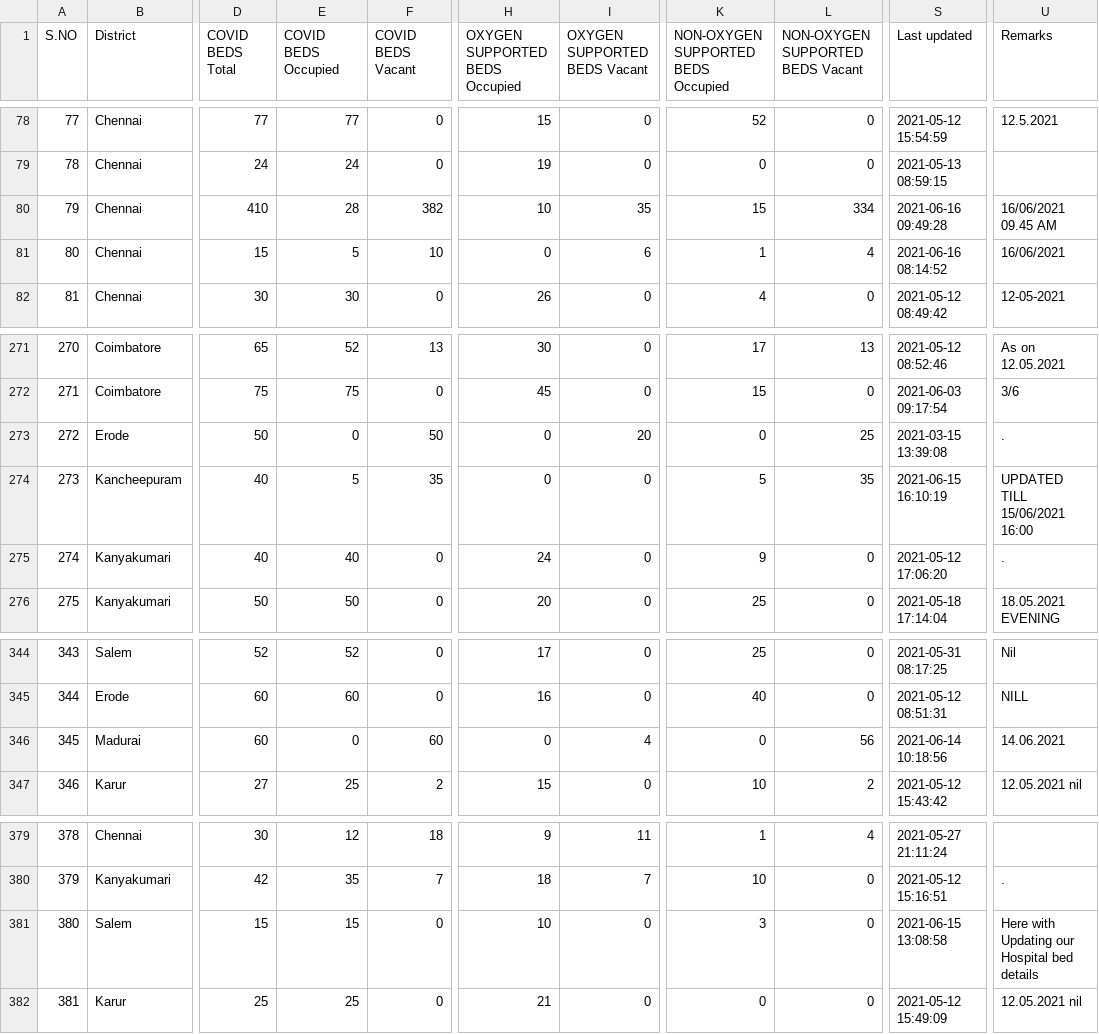
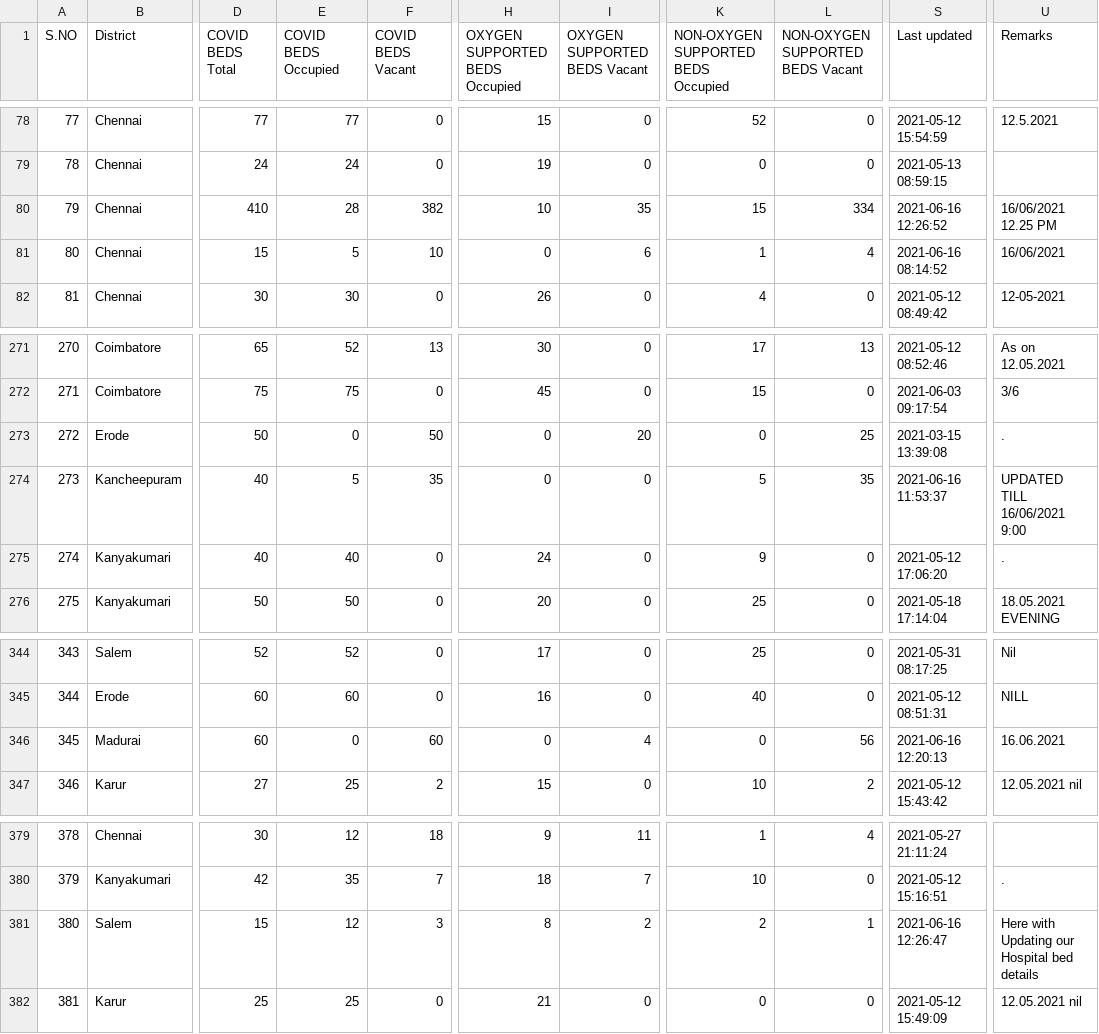
Before and after one commit to mskian/tamil-nadu-covid-beds-api, a CSV file: data/beds.csv, drawn as a sheet; only a part is shown, gaps mark what is left out; the diff names each change by its address in the sheet, - before the commit and + after, or states it on an @@ line.

```diff
--- a/data/beds.csv
+++ b/data/beds.csv
-S80 (Last updated): 2021-06-16 09:49:28
+S80 (Last updated): 2021-06-16 12:26:52
-U80 (Remarks): 16/06/2021 09.45 AM
+U80 (Remarks): 16/06/2021 12.25 PM
-S274 (Last updated): 2021-06-15 16:10:19
+S274 (Last updated): 2021-06-16 11:53:37
-U274 (Remarks): UPDATED TILL 15/06/2021 16:00
+U274 (Remarks): UPDATED TILL 16/06/2021 9:00
-S346 (Last updated): 2021-06-14 10:18:56
+S346 (Last updated): 2021-06-16 12:20:13
-U346 (Remarks): 14.06.2021
+U346 (Remarks): 16.06.2021
-E381 (COVID BEDS Occupied): 15
+E381 (COVID BEDS Occupied): 12
-F381 (COVID BEDS Vacant): 0
+F381 (COVID BEDS Vacant): 3
-H381 (OXYGEN SUPPORTED BEDS Occupied): 10
+H381 (OXYGEN SUPPORTED BEDS Occupied): 8
-I381 (OXYGEN SUPPORTED BEDS Vacant): 0
+I381 (OXYGEN SUPPORTED BEDS Vacant): 2
-K381: 3
+K381: 2
-L381 (NON-OXYGEN SUPPORTED BEDS Vacant): 0
+L381 (NON-OXYGEN SUPPORTED BEDS Vacant): 1
-S381 (Last updated): 2021-06-15 13:08:58
+S381 (Last updated): 2021-06-16 12:26:47
```
Also changed, not shown: 1 other file.
